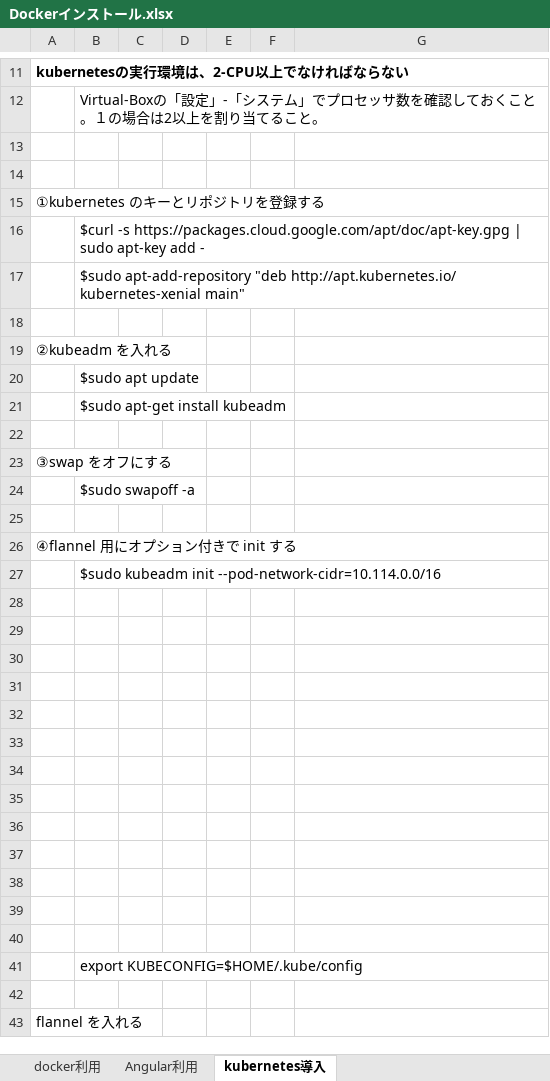
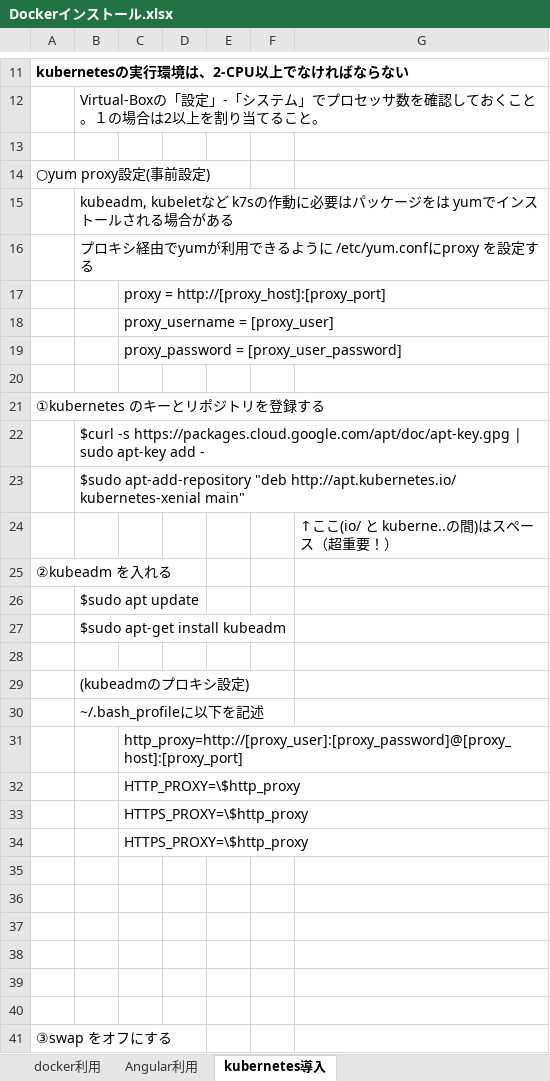
Before and after one commit to Naoki-Kashiwagi/Hello-World, an Excel workbook: Dockerインストール.xlsx, sheet kubernetes導入, drawn as a sheet; only a part is shown, gaps mark what is left out; the shorter side is filled out with more unchanged rows; values as stored, in another font and other column widths than the file's, no borders; charts and pictures not drawn; addresses are those after the commit; the diff names each change by its address in the sheet, - before the commit and + after, or states it on an @@ line.

```diff
--- a/Dockerインストール.xlsx (sheet kubernetes導入)
+++ b/Dockerインストール.xlsx (sheet kubernetes導入)
+row 14: ○yum proxy設定(事前設定)
+row 15:  | kubeadm, kubeletなど k7sの作動に必要はパッケージをは yumでインストールされる場合がある
+row 16:  | プロキシ経由でyumが利用できるように /etc/yum.confにproxy を設定する
+row 17:  |  | proxy = http://[proxy_host]:[proxy_port]
+row 18:  |  | proxy_username = [proxy_user]
+row 19:  |  | proxy_password = [proxy_user_password]
-G24: (empty)
+G24: ↑ここ(io/ と kuberne..の間)はスペース（超重要！）
+row 28: (empty)
+row 29:  | (kubeadmのプロキシ設定)
+row 30:  | ~/.bash_profileに以下を記述
+row 31:  |  | http_proxy=http://[proxy_user]:[proxy_password]@[proxy_host]:[proxy_port]
+row 32:  |  | HTTP_PROXY=\$http_proxy
+row 33:  |  | HTTPS_PROXY=\$http_proxy
+row 34:  |  | HTTPS_PROXY=\$http_proxy
+row 35: (empty)
+row 36: (empty)
+row 37: (empty)
+row 38: (empty)
+row 39: (empty)
```
Also changed, not shown: sheet Docker導入, charts or pictures.
